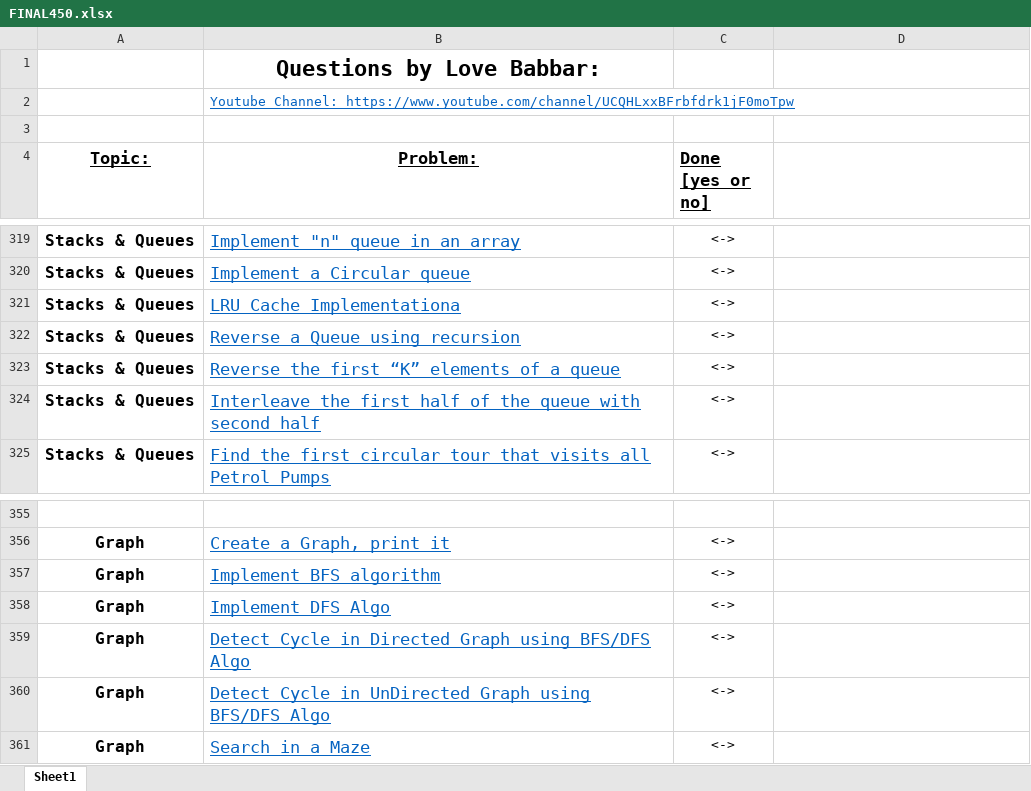
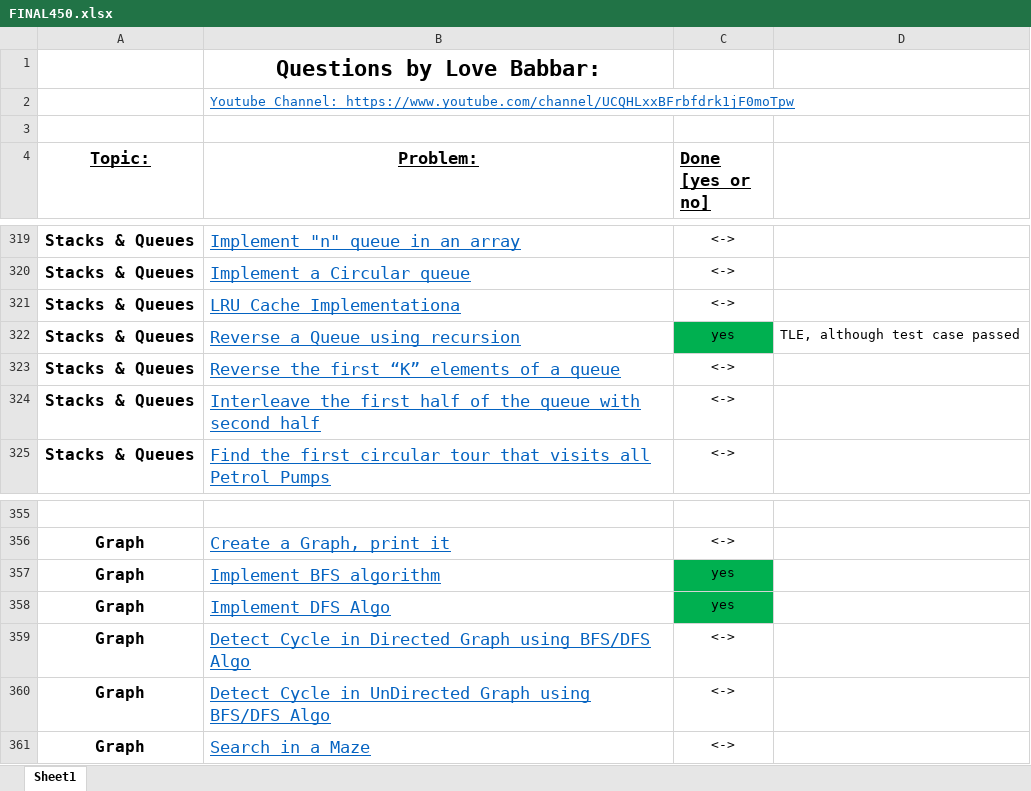
Before and after one commit to ashutoshtripathi123/codes-and-notes, an Excel workbook: notes/FINAL450.xlsx, sheet Sheet1, drawn as a sheet; only a part is shown, gaps mark what is left out; values as stored, in another font and other column widths than the file's, no borders; the diff names each change by its address in the sheet, - before the commit and + after, or states it on an @@ line.

```diff
--- a/notes/FINAL450.xlsx (sheet Sheet1)
+++ b/notes/FINAL450.xlsx (sheet Sheet1)
-C322 (Done [yes or no]): <->
+C322 (Done [yes or no]): yes
-C322 fill: none
+C322 fill: #00B050
-D322: (empty)
+D322: TLE, although test case passed
-C357:C358 (Done [yes or no]): <->
+C357:C358 (Done [yes or no]): yes
-C357:C358 fill: none
+C357:C358 fill: #00B050
```
Also changed, not shown: 53 other files.
